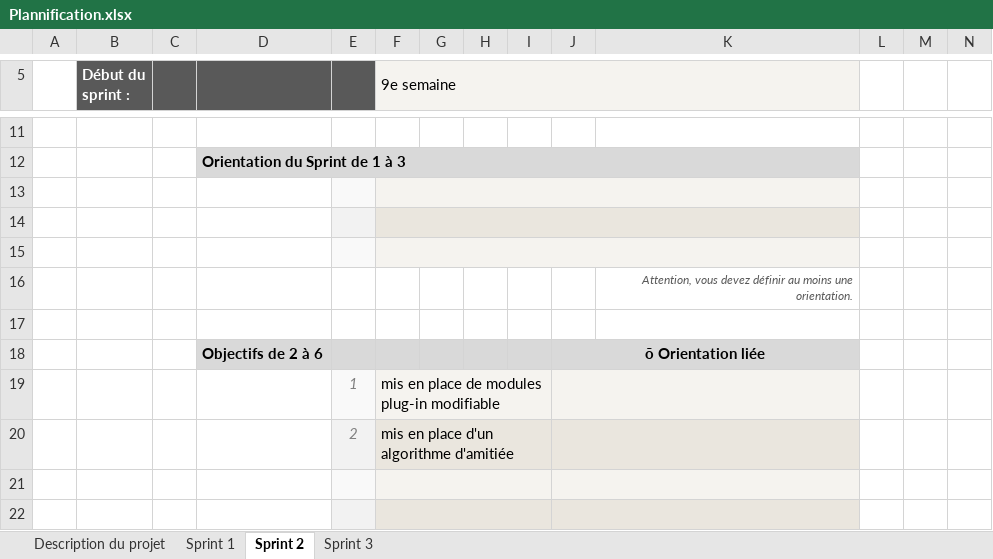
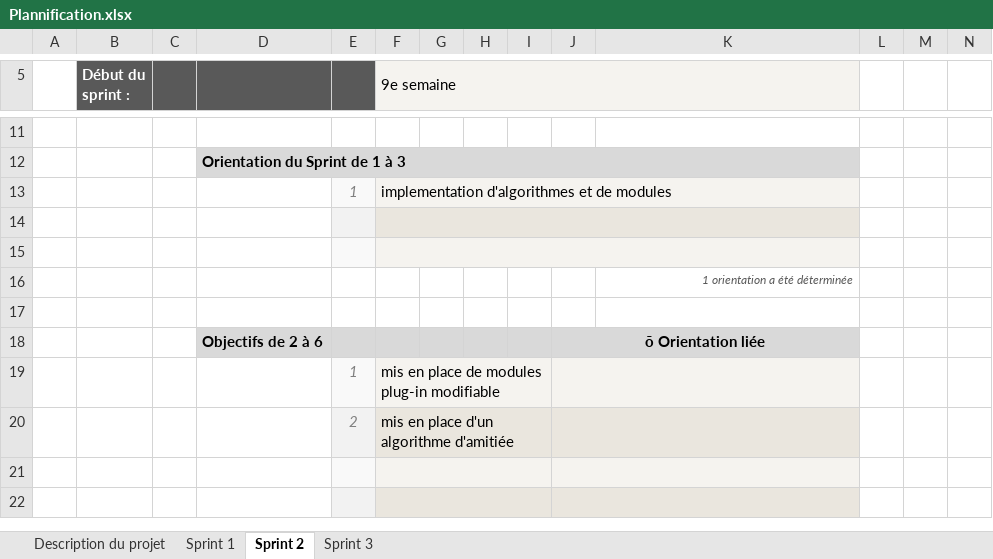
Before and after one commit to jslongtin/PlanMe, an Excel workbook: C61/sprint0/Plannification.xlsx, sheet Sprint 2, drawn as a sheet; only a part is shown, gaps mark what is left out; values as stored, in another font and other column widths than the file's, no borders; charts and pictures and conditional formats not drawn; removed rows and columns are numbered as before the commit, all else as after; the diff names each change by its address in the sheet, - before the commit and + after, or states it on an @@ line.

```diff
--- a/C61/sprint0/Plannification.xlsx (sheet Sprint 2)
+++ b/C61/sprint0/Plannification.xlsx (sheet Sprint 2)
+row 13:  |  |  |  | 1 | implementation d'algorithmes et de modules
-row 15: (empty)
-K16: Attention, vous devez définir au moins une orientation.
+K16: 1 orientation a été déterminée
```
Also changed, not shown: sheet Sprint 1, sheet Sprint 3, formulas that keep their value, hidden cells.
